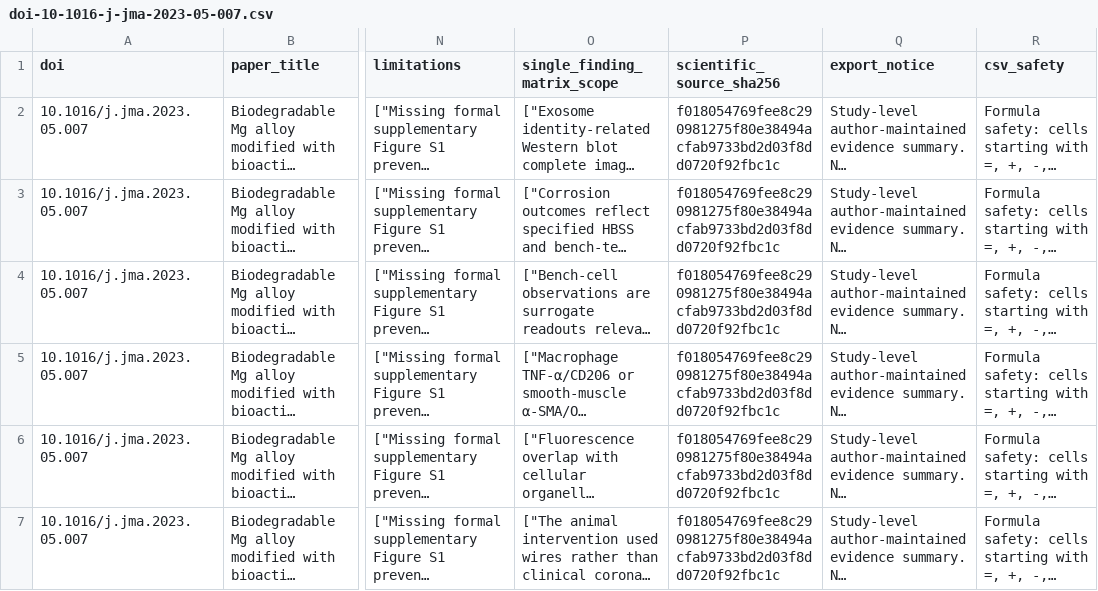
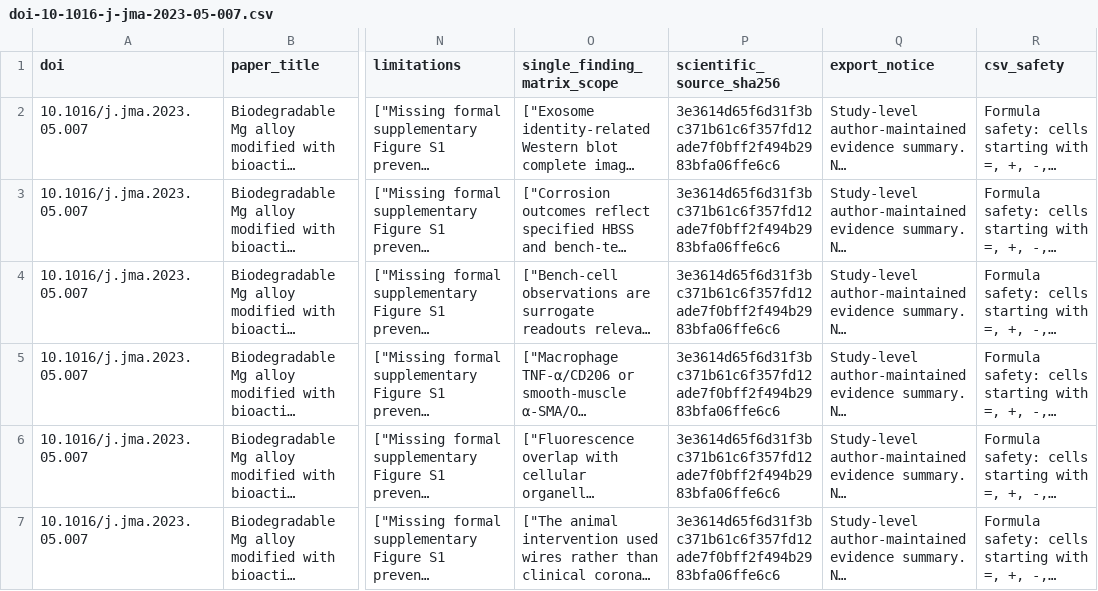
Before and after one commit to DrZoggg/Ge-Zhang.github.io, a CSV file: assets/evidence/doi-10-1016-j-jma-2023-05-007.csv, drawn as a sheet; only a part is shown, gaps mark what is left out; long unchanged cells end in …; the diff names each change by its address in the sheet, - before the commit and + after, or states it on an @@ line.

Commit message:
Add the journal-hosted JMA full-text source (#213)

```diff
--- a/assets/evidence/doi-10-1016-j-jma-2023-05-007.csv
+++ b/assets/evidence/doi-10-1016-j-jma-2023-05-007.csv
-P2:P7 (scientific_source_sha256): f018054769fee8c290981275f80e38494acfab9733bd2d03f8dd0720f92fbc1c
+P2:P7 (scientific_source_sha256): 3e3614d65f6d31f3bc371b61c6f357fd12ade7f0bff2f494b2983bfa06ffe6c6
```
Also changed, not shown: 5 other files.
